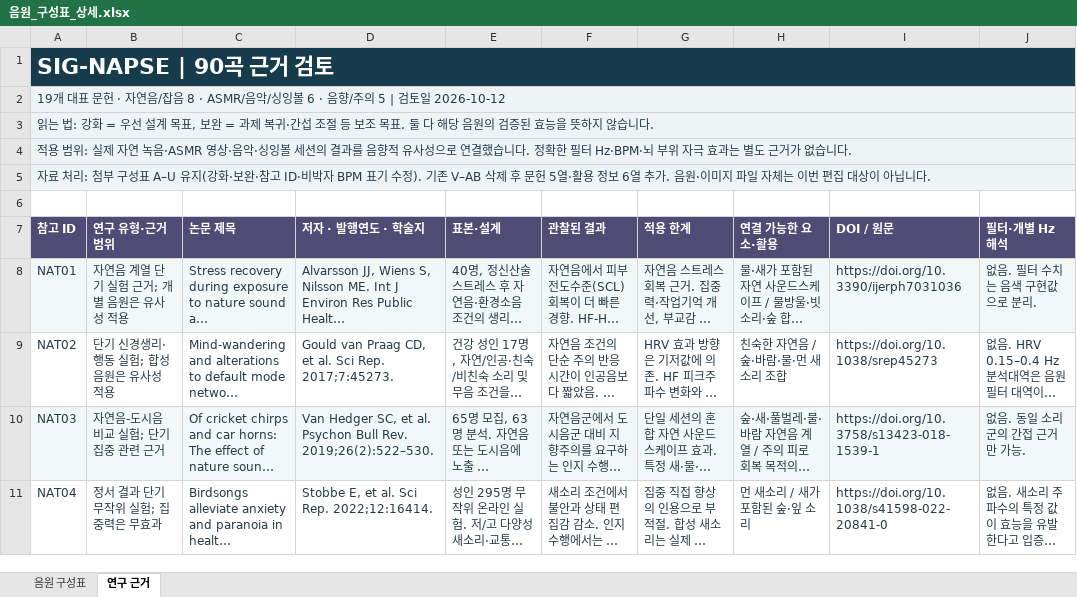
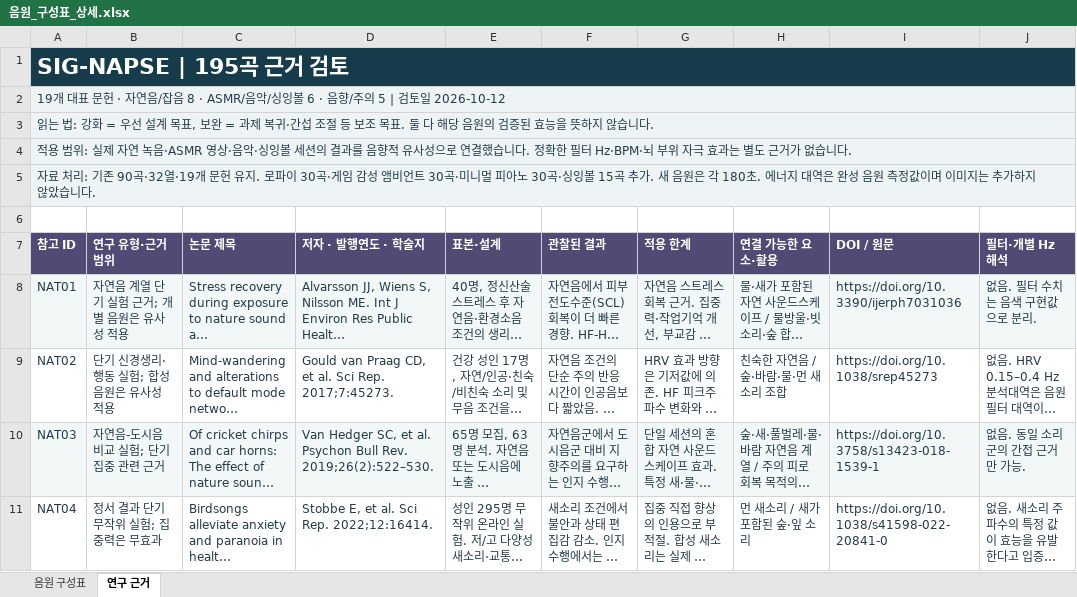
Before and after one commit to kimbic-OB/signapse-assets, an Excel workbook: 음원_구성표_상세.xlsx, sheet 연구 근거, drawn as a sheet; only a part is shown; long unchanged cells end in …; values as stored, in another font and other column widths than the file's, no borders; table styles not drawn; the diff names each change by its address in the sheet, - before the commit and + after, or states it on an @@ line.

```diff
--- a/음원_구성표_상세.xlsx (sheet 연구 근거)
+++ b/음원_구성표_상세.xlsx (sheet 연구 근거)
-A1 (참고 ID): SIG-NAPSE | 90곡 근거 검토
+A1 (참고 ID): SIG-NAPSE | 195곡 근거 검토
-A5 (참고 ID): …처리: 첨부 구성표 A–U 유지(강화·보완·참고 ID·비박자 BPM 표기 수정). 기존 V–AB 삭제 후 문헌 5열·활용 정보 6열 추가. 음원·이미지 파일 자체는 이번 편집 대상이 아닙니다.
+A5 (참고 ID): …처리: 기존 90곡·32열·19개 문헌 유지. 로파이 30곡·게임 감성 앰비언트 30곡·미니멀 피아노 30곡·싱잉볼 15곡 추가. 새 음원은 각 180초. 에너지 대역은 완성 음원 측정값이며 이미지는 추가하지 않았습니다.
```
Also changed, not shown: sheet 음원 구성표, 1 other file.
